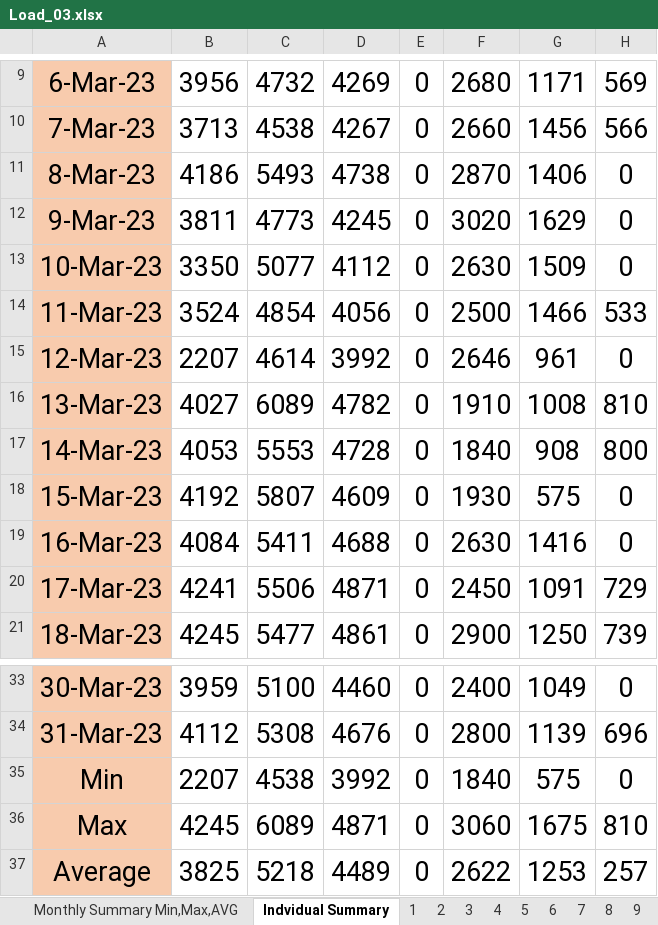
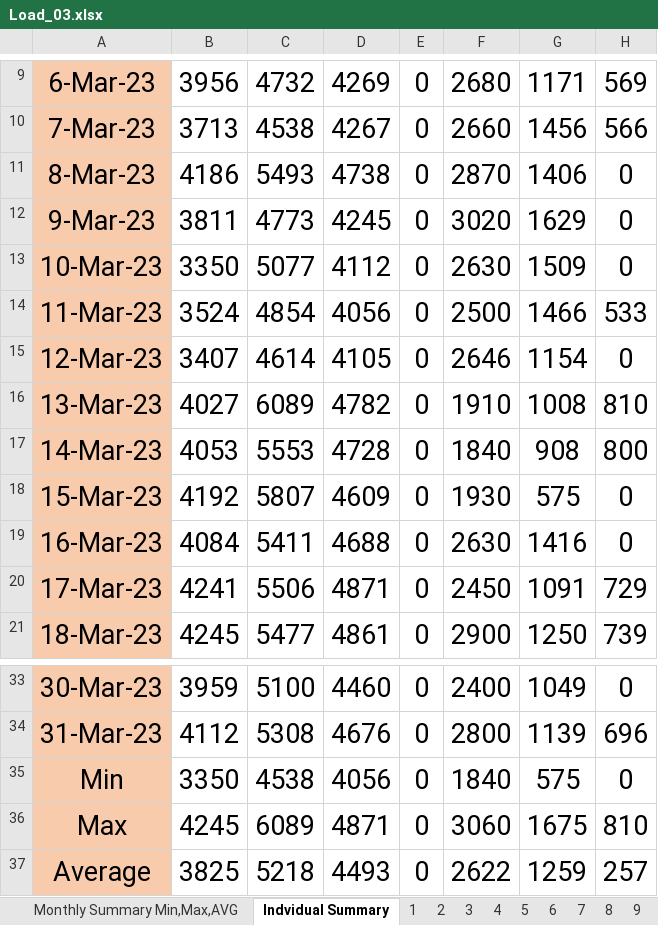
Before and after one commit to mz-mustafa/energy-mix-optimiser, an Excel workbook: data/load_solar_profile/Load_03.xlsx, sheet Indvidual Summary, drawn as a sheet; only a part is shown, gaps mark what is left out; values as stored, in another font and other column widths than the file's, no borders; the diff names each change by its address in the sheet, - before the commit and + after, or states it on an @@ line.

```diff
--- a/data/load_solar_profile/Load_03.xlsx (sheet Indvidual Summary)
+++ b/data/load_solar_profile/Load_03.xlsx (sheet Indvidual Summary)
-B15: 2207
+B15: 3407
-D15: 3992
+D15: 4105
-G15: 961
+G15: 1154
-B35: 2207
+B35: 3350
-D35: 3992
+D35: 4056
-D37: 4489
+D37: 4493
-G37: 1253
+G37: 1259
```
Also changed, not shown: sheet 12, sheet Monthly Summary Min,Max,AVG, other sheet tabs, data/input_data.xlsx, data/load_solar_profile/Load_04.xlsx, 14 other files.
